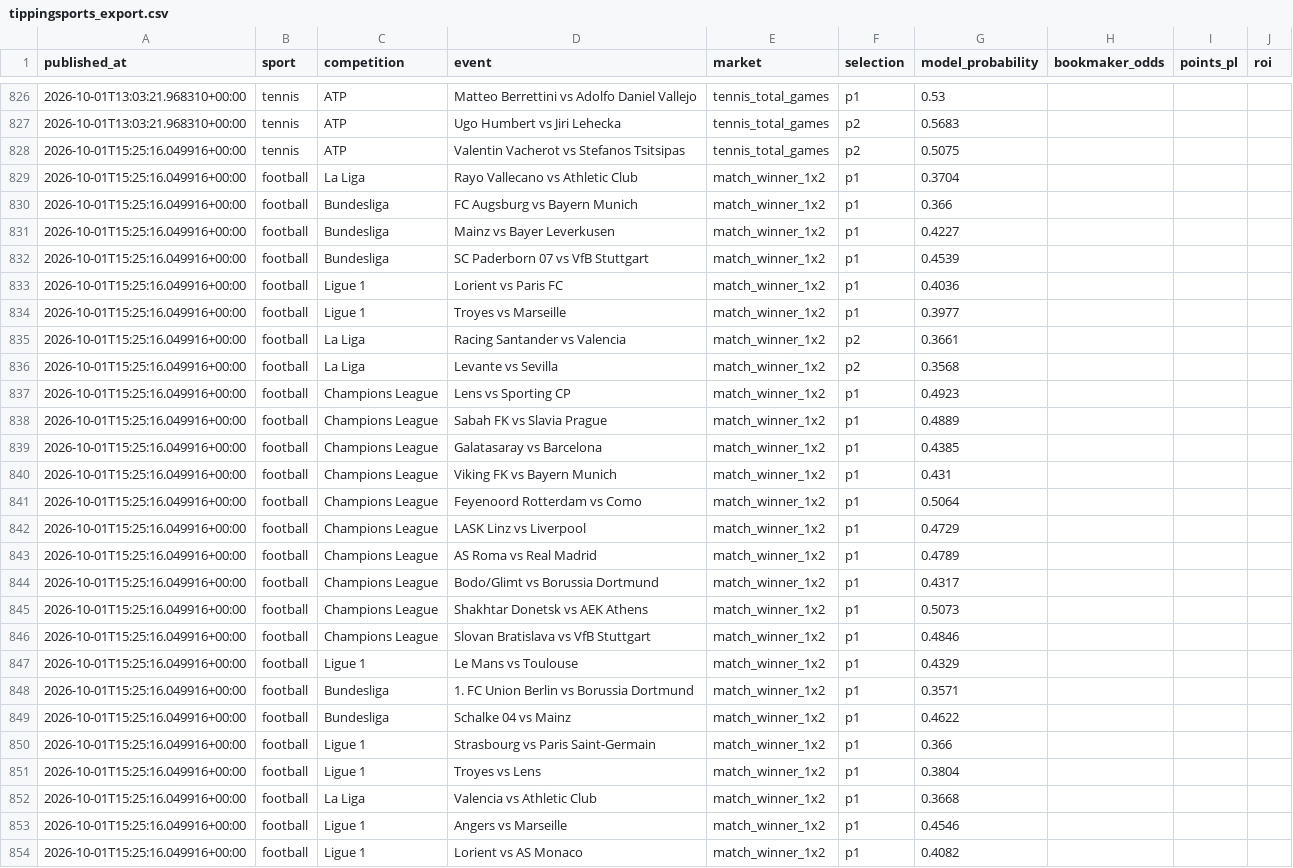
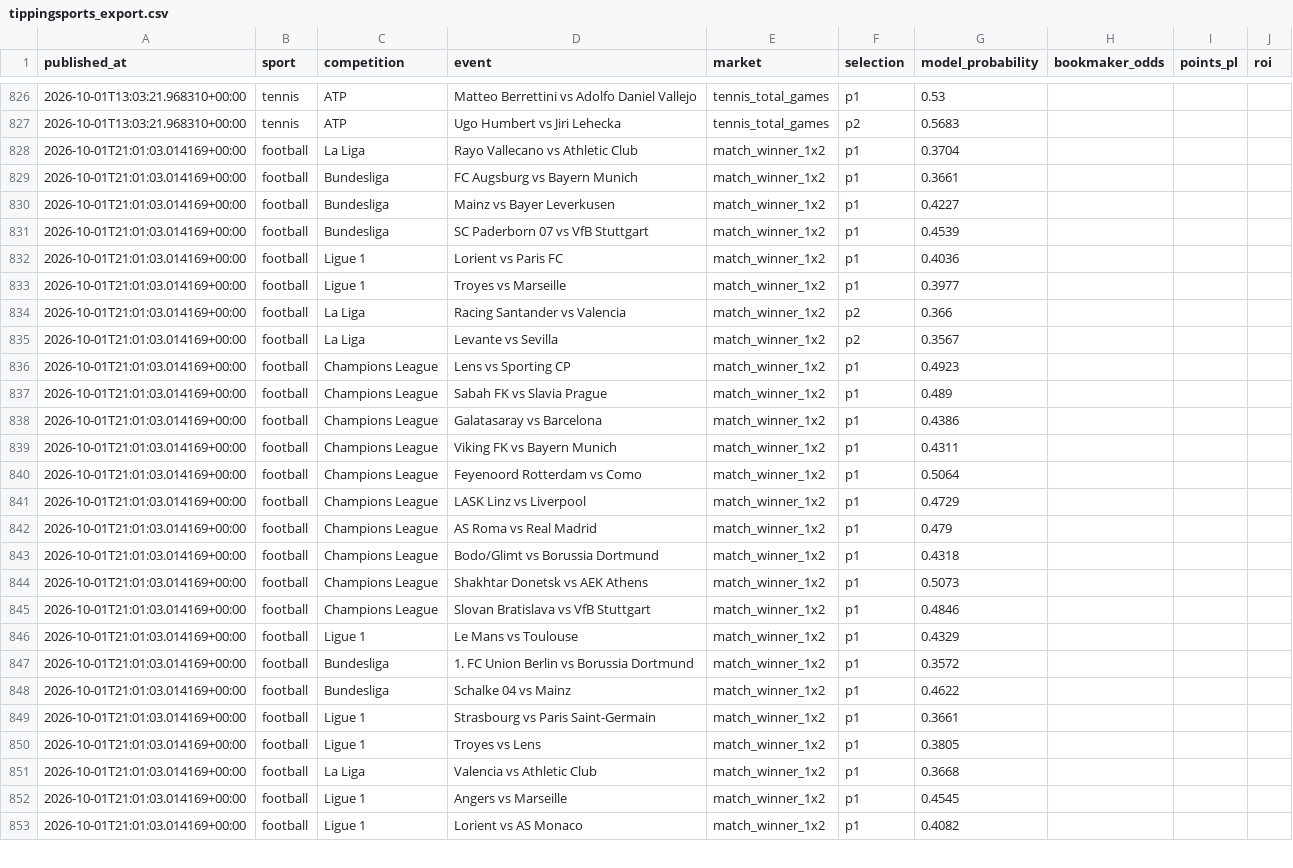
Before and after one commit to topboyasian-stack/match-signal, a CSV file: data/tippingsports_export.csv, drawn as a sheet; only a part is shown, gaps mark what is left out; removed rows and columns are numbered as before the commit, all else as after; the diff covers the shown part only; the diff names each change by its address in the sheet, - before the commit and + after, or states it on an @@ line.

```diff
--- a/data/tippingsports_export.csv
+++ b/data/tippingsports_export.csv
-row 828: 2026-10-01T15:25:16.049916+00:00 | tennis | ATP | Valentin Vacherot vs Stefanos Tsitsipas | tennis_total_games | p2 | 0.5075
-A828:A853 (published_at): 2026-10-01T15:25:16.049916+00:00
+A828:A853 (published_at): 2026-10-01T21:01:03.014169+00:00
-G829 (model_probability): 0.366
+G829 (model_probability): 0.3661
-G834 (model_probability): 0.3661
+G834 (model_probability): 0.366
-G835 (model_probability): 0.3568
+G835 (model_probability): 0.3567
-G837 (model_probability): 0.4889
+G837 (model_probability): 0.489
-G838 (model_probability): 0.4385
+G838 (model_probability): 0.4386
-G839 (model_probability): 0.431
+G839 (model_probability): 0.4311
-G842 (model_probability): 0.4789
+G842 (model_probability): 0.479
-G843 (model_probability): 0.4317
+G843 (model_probability): 0.4318
-G847 (model_probability): 0.3571
+G847 (model_probability): 0.3572
-G849 (model_probability): 0.366
+G849 (model_probability): 0.3661
-G850 (model_probability): 0.3804
+G850 (model_probability): 0.3805
-G852 (model_probability): 0.4546
+G852 (model_probability): 0.4545
```
Also changed, not shown: 4 edited cells elsewhere in this file, 3 other files.
